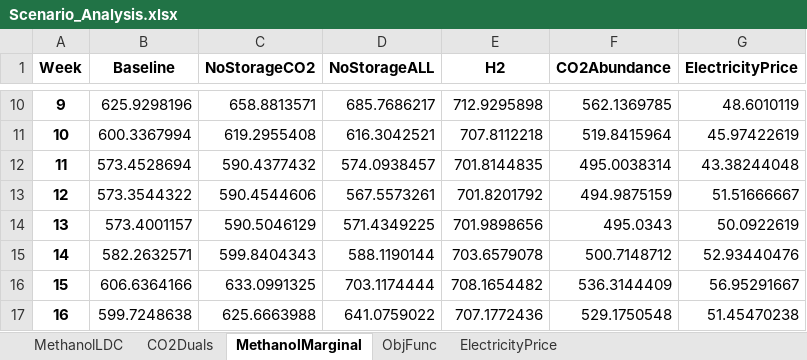
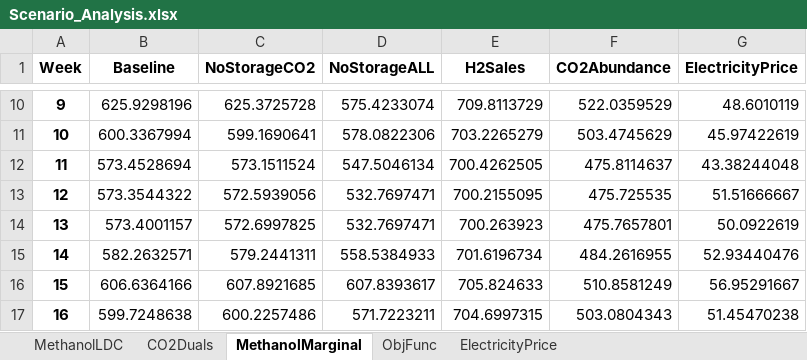
Before and after one commit to kubachri/GLS-EnerHub2X-Pricing, an Excel workbook: Scenario_Analysis.xlsx, sheet MethanolMarginal, drawn as a sheet; only a part is shown, gaps mark what is left out; values as stored, in another font and other column widths than the file's, no borders; 1 other sheet too large or unreadable and not compared; the diff covers the shown part only; the diff names each change by its address in the sheet, - before the commit and + after, or states it on an @@ line.

```diff
--- a/Scenario_Analysis.xlsx (sheet MethanolMarginal)
+++ b/Scenario_Analysis.xlsx (sheet MethanolMarginal)
-E1: H2
+E1: H2Sales
-C10 (NoStorageCO2): 658.8813571
+C10 (NoStorageCO2): 625.3725728
-D10 (NoStorageALL): 685.7686217
+D10 (NoStorageALL): 575.4233074
-E10 (H2Sales): 712.9295898
+E10 (H2Sales): 709.8113729
-F10 (CO2Abundance): 562.1369785
+F10 (CO2Abundance): 522.0359529
-C11 (NoStorageCO2): 619.2955408
+C11 (NoStorageCO2): 599.1690641
-D11 (NoStorageALL): 616.3042521
+D11 (NoStorageALL): 578.0822306
-E11 (H2Sales): 707.8112218
+E11 (H2Sales): 703.2265279
-F11 (CO2Abundance): 519.8415964
+F11 (CO2Abundance): 503.4745629
-C12 (NoStorageCO2): 590.4377432
+C12 (NoStorageCO2): 573.1511524
-D12 (NoStorageALL): 574.0938457
+D12 (NoStorageALL): 547.5046134
-E12 (H2Sales): 701.8144835
+E12 (H2Sales): 700.4262505
-F12 (CO2Abundance): 495.0038314
+F12 (CO2Abundance): 475.8114637
-C13 (NoStorageCO2): 590.4544606
+C13 (NoStorageCO2): 572.5939056
-D13 (NoStorageALL): 567.5573261
+D13 (NoStorageALL): 532.7697471
-E13 (H2Sales): 701.8201792
+E13 (H2Sales): 700.2155095
-F13 (CO2Abundance): 494.9875159
+F13 (CO2Abundance): 475.725535
-C14 (NoStorageCO2): 590.5046129
+C14 (NoStorageCO2): 572.6997825
-D14 (NoStorageALL): 571.4349225
+D14 (NoStorageALL): 532.7697471
-E14 (H2Sales): 701.9898656
+E14 (H2Sales): 700.263923
-F14 (CO2Abundance): 495.0343
+F14 (CO2Abundance): 475.7657801
-C15 (NoStorageCO2): 599.8404343
+C15 (NoStorageCO2): 579.2441311
-D15 (NoStorageALL): 588.1190144
+D15 (NoStorageALL): 558.5384933
-E15 (H2Sales): 703.6579078
+E15 (H2Sales): 701.6196734
-F15 (CO2Abundance): 500.7148712
+F15 (CO2Abundance): 484.2616955
-C16 (NoStorageCO2): 633.0991325
+C16 (NoStorageCO2): 607.8921685
-D16 (NoStorageALL): 703.1174444
+D16 (NoStorageALL): 607.8393617
-E16 (H2Sales): 708.1654482
+E16 (H2Sales): 705.824633
-F16 (CO2Abundance): 536.3144409
+F16 (CO2Abundance): 510.8581249
-C17 (NoStorageCO2): 625.6663988
+C17 (NoStorageCO2): 600.2257486
-D17 (NoStorageALL): 641.0759022
+D17 (NoStorageALL): 571.7223211
-E17 (H2Sales): 707.1772436
+E17 (H2Sales): 704.6997315
-F17 (CO2Abundance): 529.1750548
+F17 (CO2Abundance): 503.0804343
```
Also changed, not shown: 176 edited cells elsewhere in this sheet, sheet CO2Duals, sheet ObjFunc, 31 other files.
